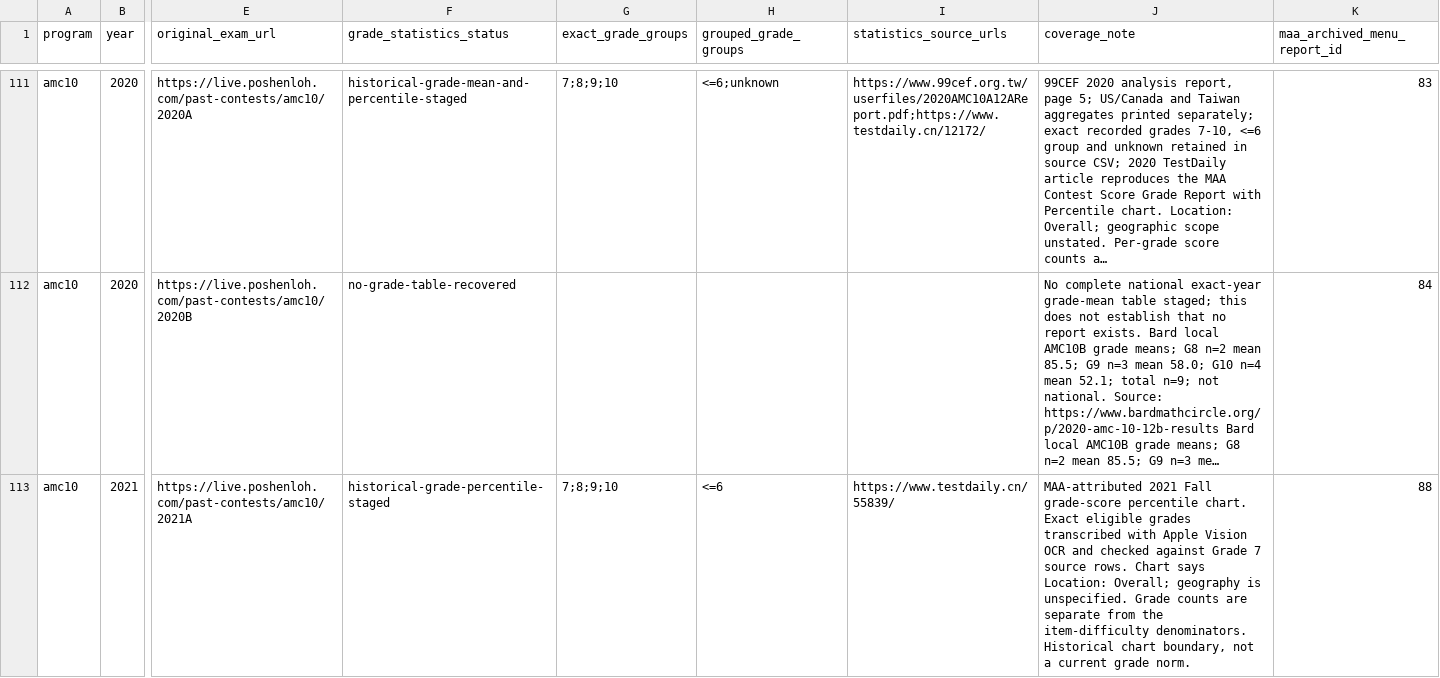
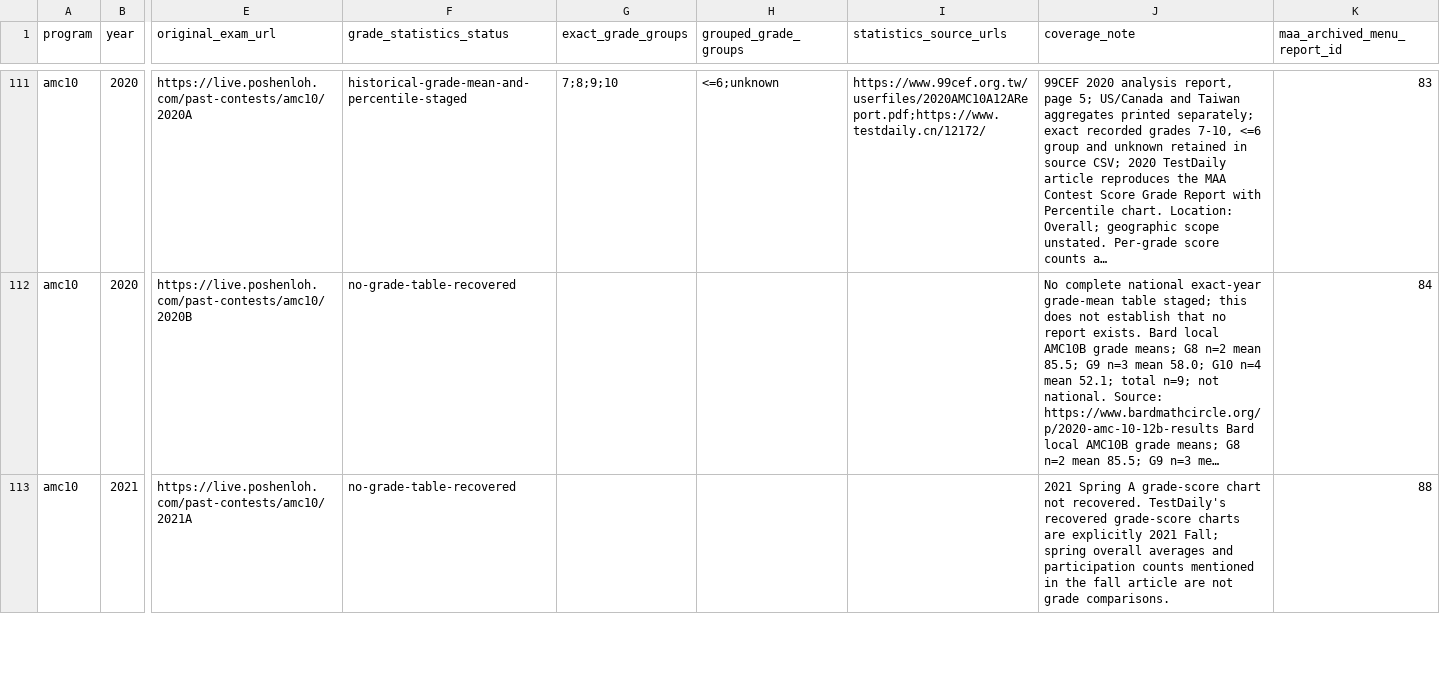
Before and after one commit to docssam1/lete-on, a CSV file: boarding-school-math/competition/historical-amc-grade/amc-grade-reference-coverage-by-paper.csv, drawn as a sheet; only a part is shown, gaps mark what is left out; long unchanged cells end in …; the diff covers the shown part only; the diff names each change by its address in the sheet, - before the commit and + after, or states it on an @@ line.

Commit message:
Correct 2021 AMC grade report form mapping

```diff
--- a/boarding-school-math/competition/historical-amc-grade/amc-grade-reference-coverage-by-paper.csv
+++ b/boarding-school-math/competition/historical-amc-grade/amc-grade-reference-coverage-by-paper.csv
-F113 (grade_statistics_status): historical-grade-percentile-staged
+F113 (grade_statistics_status): no-grade-table-recovered
-G113 (exact_grade_groups): 7;8;9;10
+G113 (exact_grade_groups): (empty)
-H113 (grouped_grade_groups): <=6
+H113 (grouped_grade_groups): (empty)
-I113 (statistics_source_urls): https://www.testdaily.cn/55839/
+I113 (statistics_source_urls): (empty)
-J113 (coverage_note): MAA-attributed 2021 Fall grade-score percentile chart. Exact eligible grades transcribed with Apple Vision OCR and checked against Grade 7 source rows. Chart says Location: Overall; geography is unspecified. Grade counts are separate from the item-difficulty denominators. Historical chart boundary, not a current grade norm.
+J113 (coverage_note): 2021 Spring A grade-score chart not recovered. TestDaily's recovered grade-score charts are explicitly 2021 Fall; spring overall averages and participation counts mentioned in the fall article are not grade comparisons.
```
Also changed, not shown: 15 edited cells elsewhere in this file, 2 other files.
